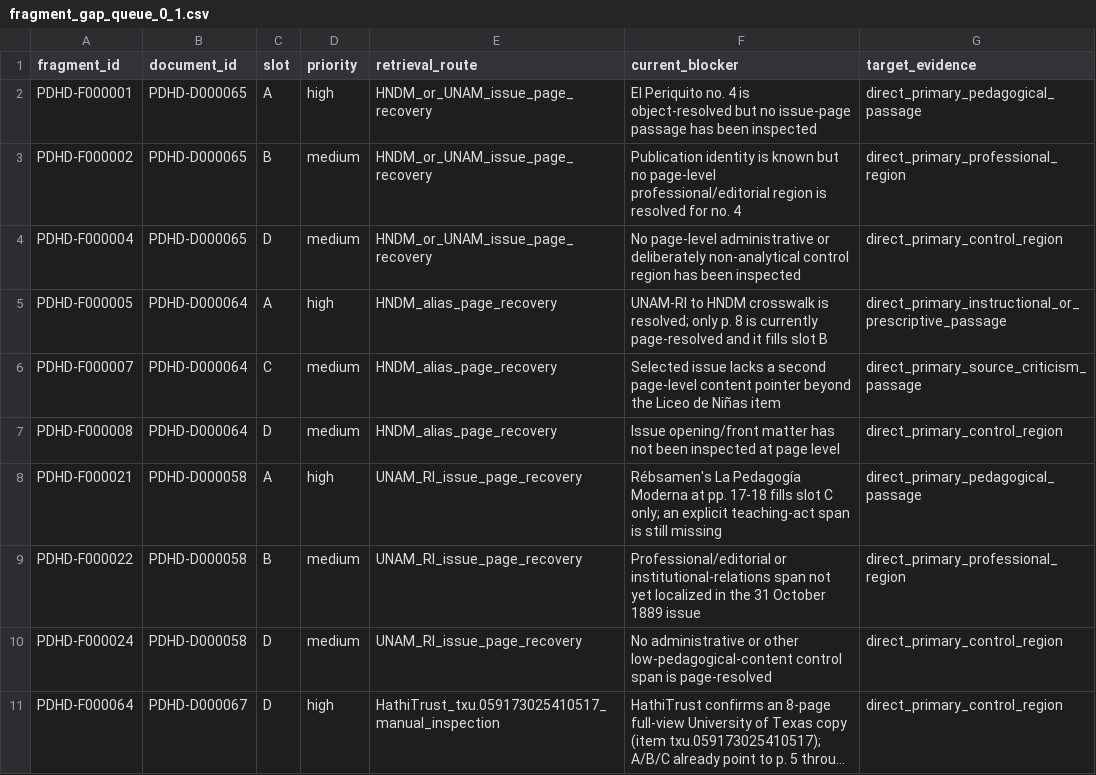
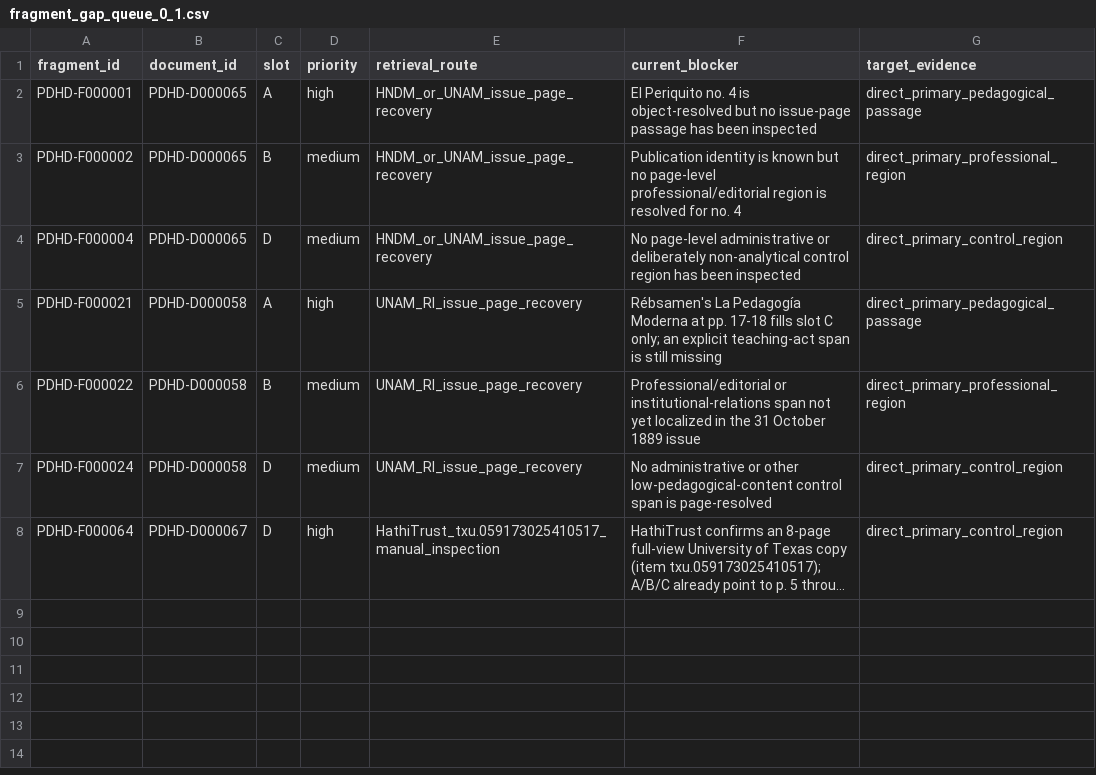
Before and after one commit to fersandovalgtz/practica-docente-historica-digital, a CSV file: data/samples/fragment_gap_queue_0_1.csv, drawn as a sheet; long unchanged cells end in ….

```diff
--- a/data/samples/fragment_gap_queue_0_1.csv
+++ b/data/samples/fragment_gap_queue_0_1.csv
@@ -4,5 +4,2 @@ PDHD-F000002,PDHD-D000065,B,medium,HNDM_or_UNAM_issue_page_recovery,Publication
 PDHD-F000004,PDHD-D000065,D,medium,HNDM_or_UNAM_issue_page_recovery,No page-level administrative or deliberately non-analytical control region has been inspected,direct_primary_control_region
-PDHD-F000005,PDHD-D000064,A,high,HNDM_alias_page_recovery,UNAM-RI to HNDM crosswalk is resolved; only p. 8 is currently page-resolved and it fills slot B,direct_primary_instructional_or_prescriptive_passage
-PDHD-F000007,PDHD-D000064,C,medium,HNDM_alias_page_recovery,Selected issue lacks a second page-level content pointer beyond the Liceo de Niñas item,direct_primary_source_criticism_passage
-PDHD-F000008,PDHD-D000064,D,medium,HNDM_alias_page_recovery,Issue opening/front matter has not been inspected at page level,direct_primary_control_region
 PDHD-F000021,PDHD-D000058,A,high,UNAM_RI_issue_page_recovery,Rébsamen's La Pedagogía Moderna at pp. 17-18 fills slot C only; an explicit teaching-act span is still missing,direct_primary_pedagogical_passage
```
Also changed, not shown: data/samples/fragment_locator_progress_crosswalk_w3.csv, data/samples/retrieval_attempts.csv, 7 other files.
